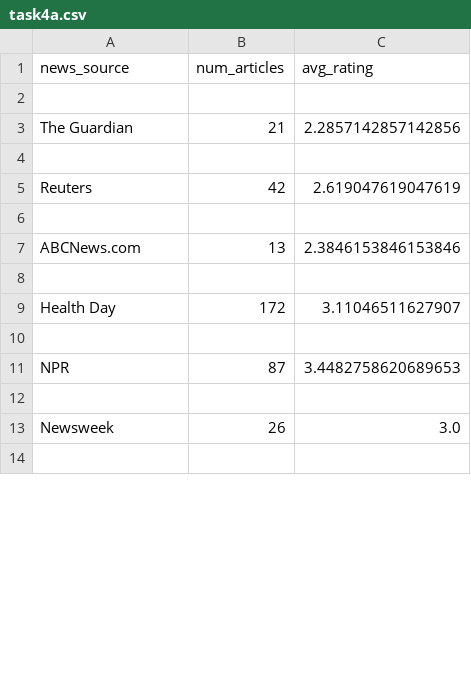
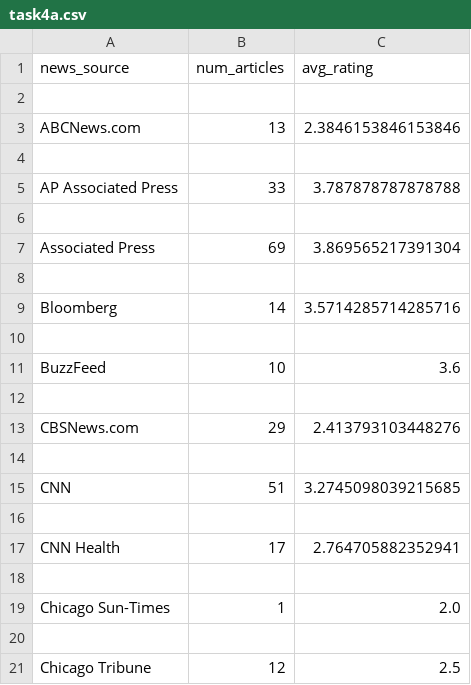
Before and after one commit to ahadxaleem/data-science-project, a CSV file: Project code/task4a.csv, drawn as a sheet; only a part is shown; the shorter side is filled out with more unchanged rows; the diff covers the shown part only.

Commit message:
updated task4 to have sorted output

```diff
--- a/Project code/task4a.csv
+++ b/Project code/task4a.csv
@@ -2,7 +2,20 @@ news_source,num_articles,avg_rating
 
-The Guardian,21,2.2857142857142856
-
-Reuters,42,2.619047619047619
-
 ABCNews.com,13,2.3846153846153846
 
+AP Associated Press,33,3.787878787878788
+
+Associated Press,69,3.869565217391304
+
+Bloomberg,14,3.5714285714285716
+
+BuzzFeed,10,3.6
+
+CBSNews.com,29,2.413793103448276
+
+CNN,51,3.2745098039215685
+
+CNN Health,17,2.764705882352941
+
+Chicago Sun-Times,1,2.0
+
+Chicago Tribune,12,2.5
```
Also changed, not shown: 28 added rows, 33 removed rows, 27 moved rows and 6 edited cells elsewhere in this file, 1 other file.
